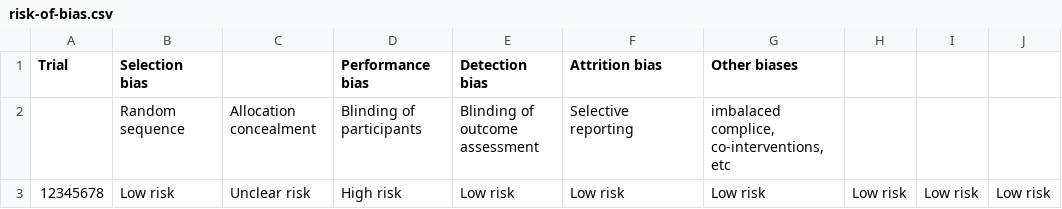
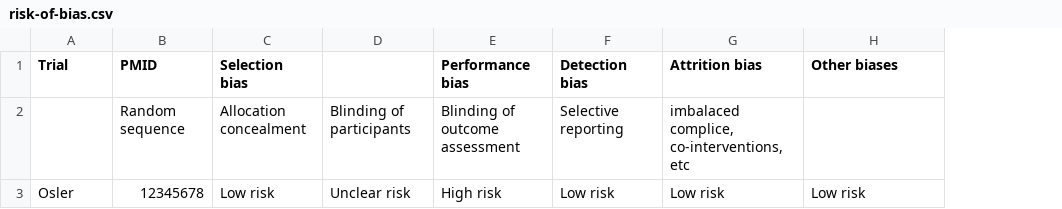
Before and after one commit to openMetaAnalysis/sandbox1, a CSV file: reconciliation-tables/risk-of-bias.csv, drawn as a sheet; removed rows and columns are numbered as before the commit, all else as after; the diff names each change by its address in the sheet, - before the commit and + after, or states it on an @@ line.

Commit message:
Update risk-of-bias.csv

```diff
--- a/reconciliation-tables/risk-of-bias.csv
+++ b/reconciliation-tables/risk-of-bias.csv
+column B (PMID), row 3: 12345678
-column H, row 3: Low risk
-column I, row 3: Low risk
-column J, row 3: Low risk
-row 2:  | Random sequence | Allocation concealment | Blinding of participants | Blinding of outcome assessment | Selective reporting | imbalaced complice, co-interventions, etc
+row 2:  | Random sequence | Allocation concealment | Blinding of participants | Blinding of outcome assessment | Selective reporting | imbalaced complice, co-interventions, etc
-A3 (Trial): 12345678
+A3 (Trial): Osler
```
